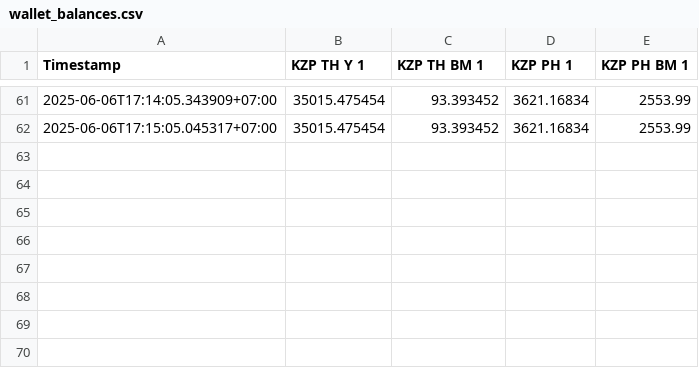
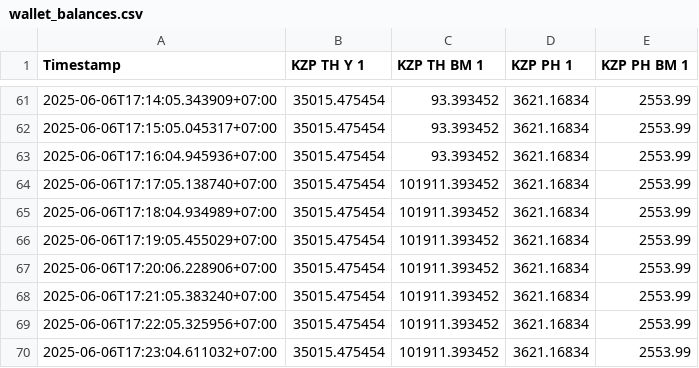
Before and after one commit to sonnguyenkzg/crypto-slack-bot, a CSV file: wallet_balances.csv, drawn as a sheet; only a part is shown, gaps mark what is left out; the diff names each change by its address in the sheet, - before the commit and + after, or states it on an @@ line.

```diff
--- a/wallet_balances.csv
+++ b/wallet_balances.csv
+row 63: 2025-06-06T17:16:04.945936+07:00 | 35015.475454 | 93.393452 | 3621.16834 | 2553.99
+row 64: 2025-06-06T17:17:05.138740+07:00 | 35015.475454 | 101911.393452 | 3621.16834 | 2553.99
+row 65: 2025-06-06T17:18:04.934989+07:00 | 35015.475454 | 101911.393452 | 3621.16834 | 2553.99
+row 66: 2025-06-06T17:19:05.455029+07:00 | 35015.475454 | 101911.393452 | 3621.16834 | 2553.99
+row 67: 2025-06-06T17:20:06.228906+07:00 | 35015.475454 | 101911.393452 | 3621.16834 | 2553.99
+row 68: 2025-06-06T17:21:05.383240+07:00 | 35015.475454 | 101911.393452 | 3621.16834 | 2553.99
+row 69: 2025-06-06T17:22:05.325956+07:00 | 35015.475454 | 101911.393452 | 3621.16834 | 2553.99
+row 70: 2025-06-06T17:23:04.611032+07:00 | 35015.475454 | 101911.393452 | 3621.16834 | 2553.99
```
Also changed, not shown: 2 other files.
